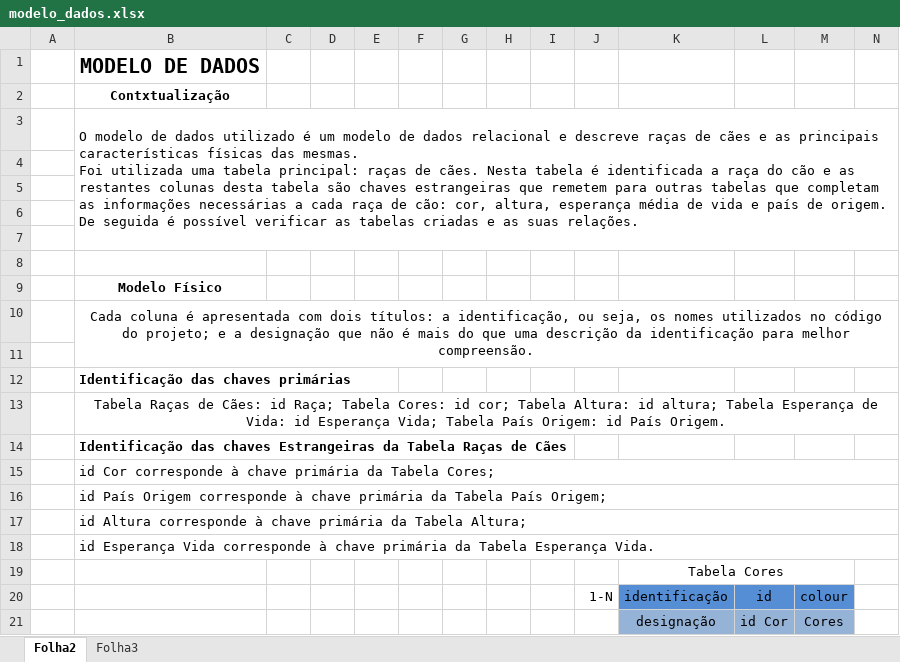
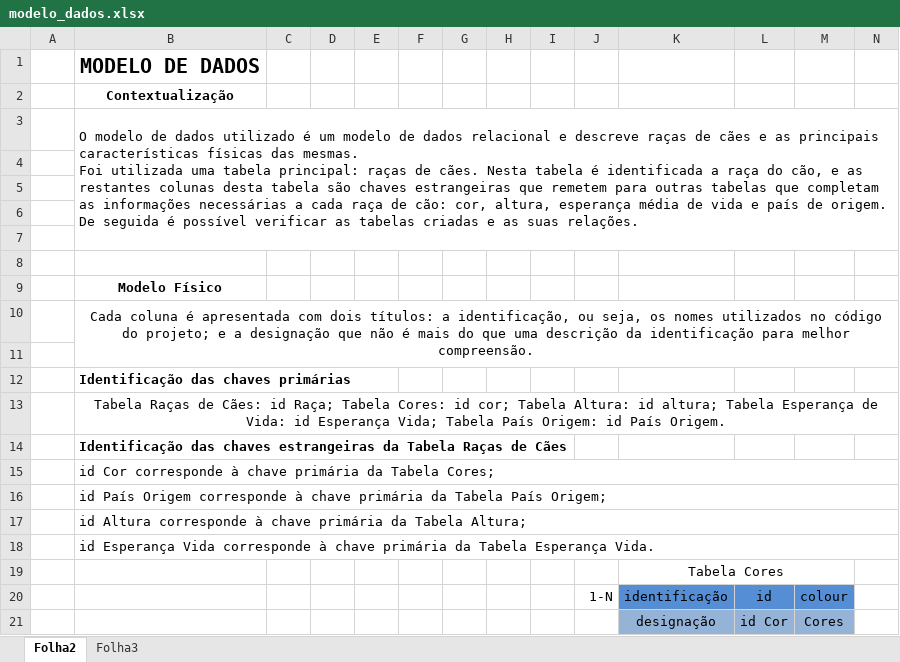
Before and after one commit to rjvpeixoto/dogs_app, an Excel workbook: modelo_dados.xlsx, sheet Folha2, drawn as a sheet; only a part is shown; values as stored, in another font and other column widths than the file's, no borders; the diff names each change by its address in the sheet, - before the commit and + after, or states it on an @@ line.

Commit message:
after_final_commit

```diff
--- a/modelo_dados.xlsx (sheet Folha2)
+++ b/modelo_dados.xlsx (sheet Folha2)
-B2: Contxtualização
+B2: Contextualização
-B3: …raça do cão e as…
+B3: …raça do cão, e as…
-B14: …das chaves Estrangeiras da Tabela…
+B14: …das chaves estrangeiras da Tabela…
```
